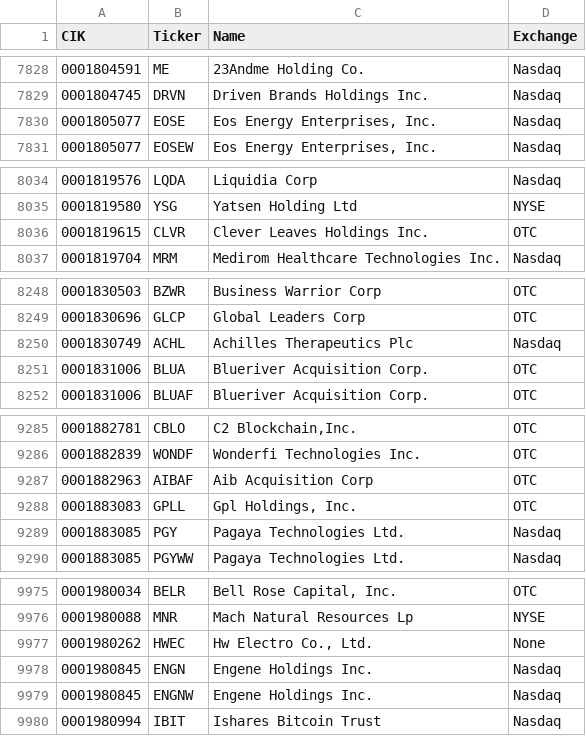
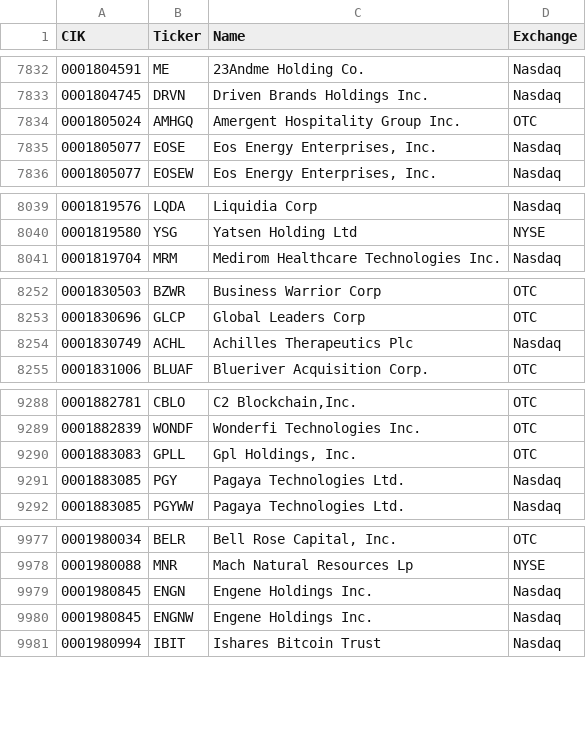
Before and after one commit to jadchaar/sec-cik-mapper, a CSV file: mappings/stocks/mappings.csv, drawn as a sheet; only a part is shown, gaps mark what is left out; the diff covers the shown part only.

```diff
--- a/mappings/stocks/mappings.csv
+++ b/mappings/stocks/mappings.csv
@@ -7829,2 +7833,3 @@ CIK,Ticker,Name,Exchange
 0001804745,DRVN,Driven Brands Holdings Inc.,Nasdaq
+0001805024,AMHGQ,Amergent Hospitality Group Inc.,OTC
 0001805077,EOSE,"Eos Energy Enterprises, Inc.",Nasdaq
@@ -8035,3 +8040,2 @@ CIK,Ticker,Name,Exchange
 0001819580,YSG,Yatsen Holding Ltd,NYSE
-0001819615,CLVR,Clever Leaves Holdings Inc.,OTC
 0001819704,MRM,Medirom Healthcare Technologies Inc.,Nasdaq
@@ -8250,3 +8254,2 @@ CIK,Ticker,Name,Exchange
 0001830749,ACHL,Achilles Therapeutics Plc,Nasdaq
-0001831006,BLUA,Blueriver Acquisition Corp.,OTC
 0001831006,BLUAF,Blueriver Acquisition Corp.,OTC
@@ -9286,3 +9289,2 @@ CIK,Ticker,Name,Exchange
 0001882839,WONDF,Wonderfi Technologies Inc.,OTC
-0001882963,AIBAF,Aib Acquisition Corp,OTC
 0001883083,GPLL,"Gpl Holdings, Inc.",OTC
@@ -9976,3 +9978,2 @@ CIK,Ticker,Name,Exchange
 0001980088,MNR,Mach Natural Resources Lp,NYSE
-0001980262,HWEC,"Hw Electro Co., Ltd.",None
 0001980845,ENGN,Engene Holdings Inc.,Nasdaq
```
Also changed, not shown: 5 added rows and 7 edited cells elsewhere in this file, 8 other files.
